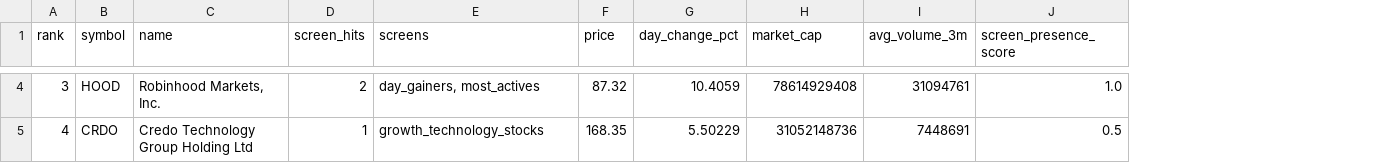
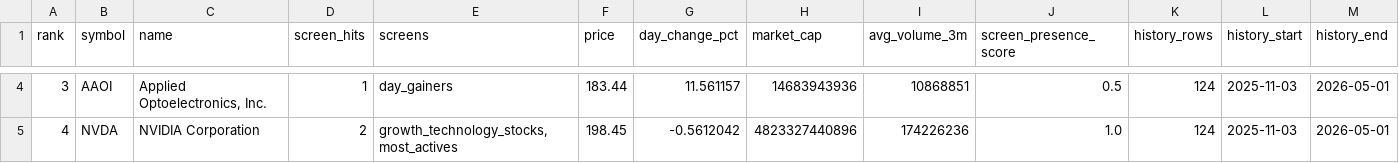
Before and after one commit to derrickclaye/Invest-a-Bull, a CSV file: data/processed/latest_top5_selection.csv, drawn as a sheet; only a part is shown, gaps mark what is left out; the diff covers the shown part only; the diff names each change by its address in the sheet, - before the commit and + after, or states it on an @@ line.

Commit message:
feat: automate daily top-5 market analysis refresh

```diff
--- a/data/processed/latest_top5_selection.csv
+++ b/data/processed/latest_top5_selection.csv
+column K (history_rows), rows 4-5: 124 | 124
+column L (history_start), rows 4-5: 2025-11-03 | 2025-11-03
+column M (history_end), rows 4-5: 2026-05-01 | 2026-05-01
-B4 (symbol): HOOD
+B4 (symbol): AAOI
-C4 (name): Robinhood Markets, Inc.
+C4 (name): Applied Optoelectronics, Inc.
-D4 (screen_hits): 2
+D4 (screen_hits): 1
-E4 (screens): day_gainers, most_actives
+E4 (screens): day_gainers
-F4 (price): 87.32
+F4 (price): 183.44
-G4 (day_change_pct): 10.4059
+G4 (day_change_pct): 11.561157
-H4 (market_cap): 78614929408
+H4 (market_cap): 14683943936
-I4 (avg_volume_3m): 31094761
+I4 (avg_volume_3m): 10868851
-J4 (screen_presence_score): 1.0
+J4 (screen_presence_score): 0.5
-B5 (symbol): CRDO
+B5 (symbol): NVDA
-C5 (name): Credo Technology Group Holding Ltd
+C5 (name): NVIDIA Corporation
-D5 (screen_hits): 1
+D5 (screen_hits): 2
-E5 (screens): growth_technology_stocks
+E5 (screens): growth_technology_stocks, most_actives
-F5 (price): 168.35
+F5 (price): 198.45
-G5 (day_change_pct): 5.50229
+G5 (day_change_pct): -0.5612042
-H5 (market_cap): 31052148736
+H5 (market_cap): 4823327440896
-I5 (avg_volume_3m): 7448691
+I5 (avg_volume_3m): 174226236
-J5 (screen_presence_score): 0.5
+J5 (screen_presence_score): 1.0
```
Also changed, not shown: 86 edited cells elsewhere in this file, data/processed/latest_monte_carlo_summary.csv, data/processed/latest_portfolio_summary.csv, 19 other files.
